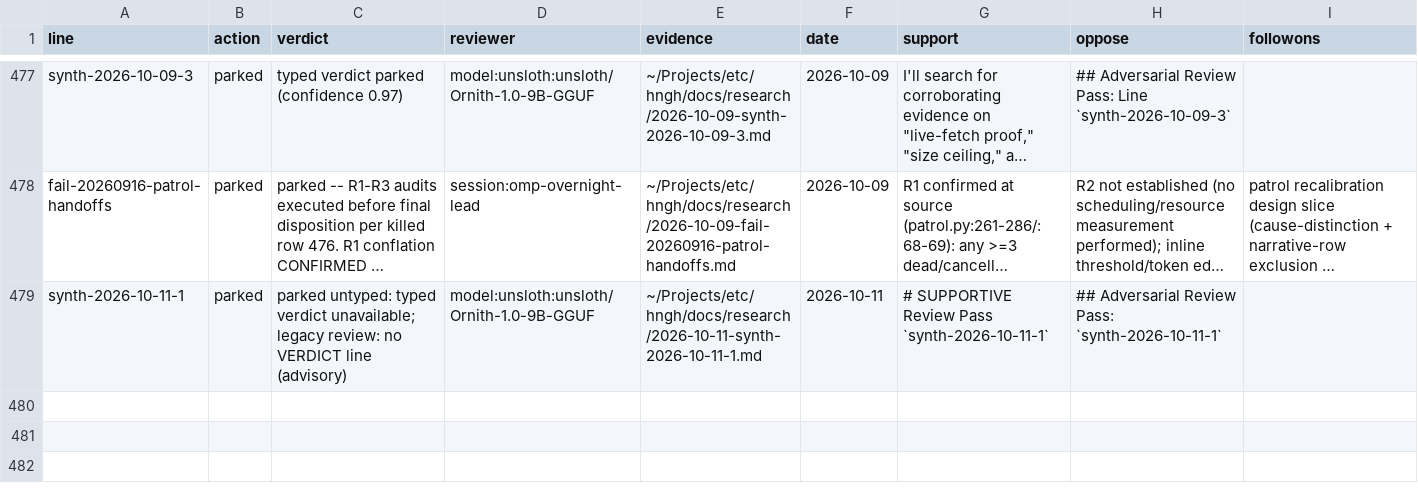
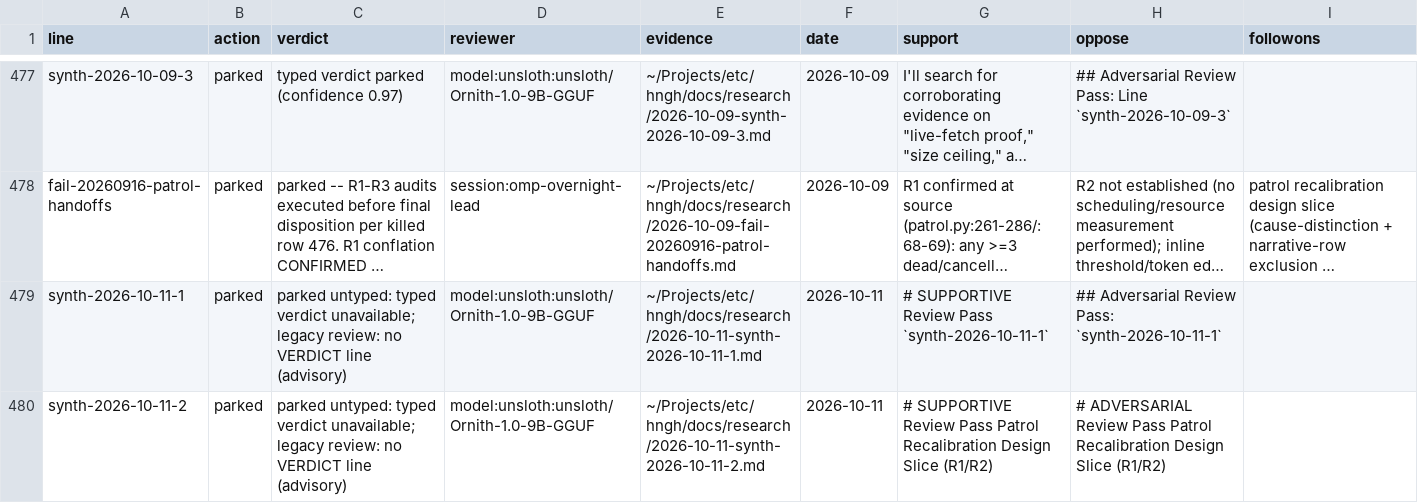
Before and after one commit to boundring/hngh, a TSV file: automation/research-dispositions.tsv, drawn as a sheet; only a part is shown, gaps mark what is left out; long unchanged cells end in …; the diff names each change by its address in the sheet, - before the commit and + after, or states it on an @@ line.

Commit message:
research: synth-2026-10-11-2 reviewed-parked

```diff
--- a/automation/research-dispositions.tsv
+++ b/automation/research-dispositions.tsv
+row 480: synth-2026-10-11-2 | parked | parked untyped: typed verdict unavailable; legacy review: no VERDICT line (advisory) | model:unsloth:unsloth/Ornith-1.0-9B-GGUF | ~/Projects/etc/hngh/docs/research/2026-10-11-synth-2026-10-11-2.md | 2026-10-11 | # SUPPORTIVE Review Pass Patrol Recalibration Design Slice (R1/R2) | # ADVERSARIAL Review Pass Patrol Recalibration Design Slice (R1/R2)
```
Also changed, not shown: automation/research-lines.tsv.
